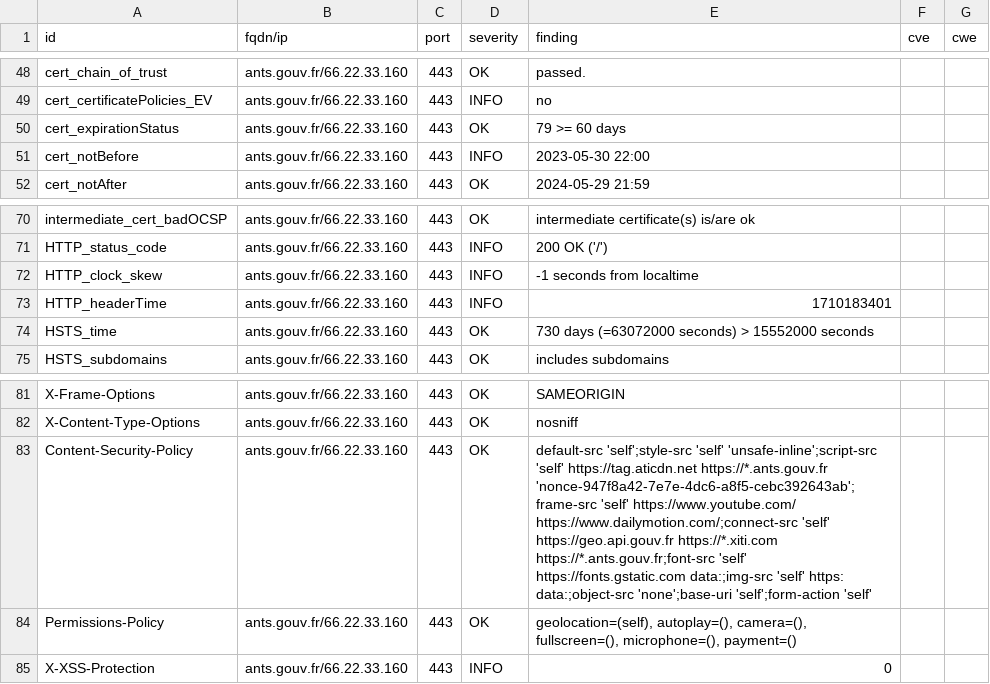
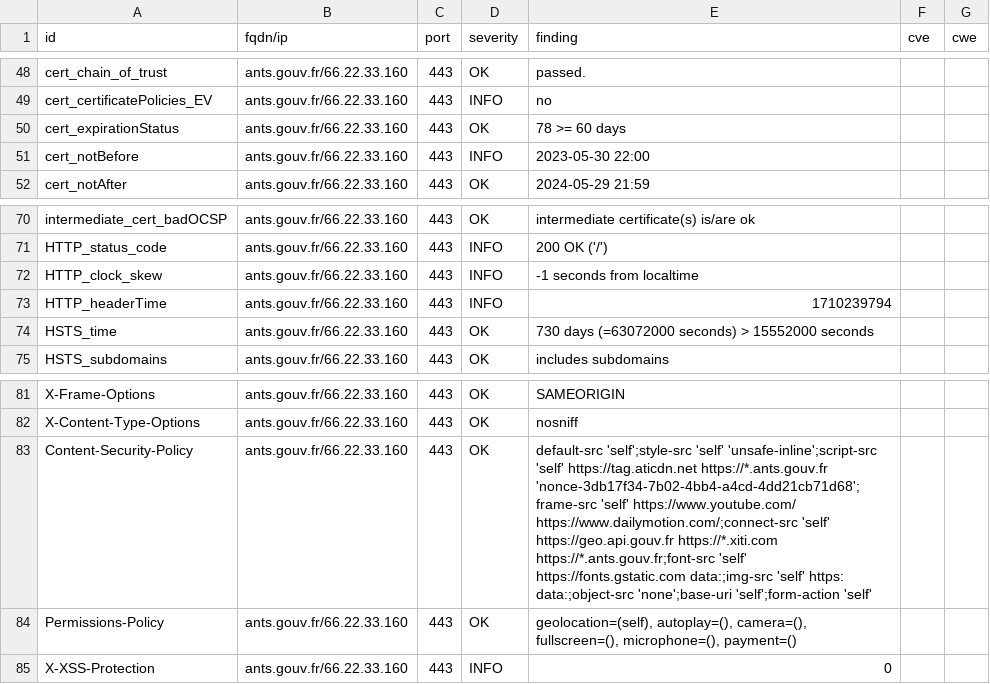
Before and after one commit to GKO-org/dashlordPrd1, a CSV file: results/aHR0cHM6Ly9hbnRzLmdvdXYuZnI=/testssl.csv, drawn as a sheet; only a part is shown, gaps mark what is left out.

Commit message:
update: https://ants.gouv.fr

```diff
--- a/results/aHR0cHM6Ly9hbnRzLmdvdXYuZnI=/testssl.csv
+++ b/results/aHR0cHM6Ly9hbnRzLmdvdXYuZnI=/testssl.csv
@@ -49,3 +49,3 @@
 "cert_certificatePolicies_EV","ants.gouv.fr/66.22.33.160","443","INFO","no","",""
-"cert_expirationStatus","ants.gouv.fr/66.22.33.160","443","OK","79 >= 60 days","",""
+"cert_expirationStatus","ants.gouv.fr/66.22.33.160","443","OK","78 >= 60 days","",""
 "cert_notBefore","ants.gouv.fr/66.22.33.160","443","INFO","2023-05-30 22:00","",""
@@ -72,3 +72,3 @@
 "HTTP_clock_skew","ants.gouv.fr/66.22.33.160","443","INFO","-1 seconds from localtime","",""
-"HTTP_headerTime","ants.gouv.fr/66.22.33.160","443","INFO","1710183401","",""
+"HTTP_headerTime","ants.gouv.fr/66.22.33.160","443","INFO","1710239794","",""
 "HSTS_time","ants.gouv.fr/66.22.33.160","443","OK","730 days (=63072000 seconds) > 15552000 seconds","",""
@@ -82,3 +82,3 @@
 "X-Content-Type-Options","ants.gouv.fr/66.22.33.160","443","OK","nosniff","",""
-"Content-Security-Policy","ants.gouv.fr/66.22.33.160","443","OK","default-src 'self';style-src 'self' 'unsafe-inline';script-src 'self' https://tag.aticdn.net https://*.ants.gouv.fr 'nonce-947f8a42-7e7e-4dc6-a8f5-cebc392643ab';frame-src 'self' https://www.youtube.com/ https://www.dailymotion.com/;connect-src 'self' https://geo.api.gouv.fr https://*.xiti.com https://*.ants.gouv.fr;font-src 'self' https://fonts.gstatic.com data:;img-src 'self' https: data:;object-src 'none';base-uri 'self';form-action 'self'","",""
+"Content-Security-Policy","ants.gouv.fr/66.22.33.160","443","OK","default-src 'self';style-src 'self' 'unsafe-inline';script-src 'self' https://tag.aticdn.net https://*.ants.gouv.fr 'nonce-3db17f34-7b02-4bb4-a4cd-4dd21cb71d68';frame-src 'self' https://www.youtube.com/ https://www.dailymotion.com/;connect-src 'self' https://geo.api.gouv.fr https://*.xiti.com https://*.ants.gouv.fr;font-src 'self' https://fonts.gstatic.com data:;img-src 'self' https: data:;object-src 'none';base-uri 'self';form-action 'self'","",""
 "Permissions-Policy","ants.gouv.fr/66.22.33.160","443","OK","geolocation=(self), autoplay=(), camera=(), fullscreen=(), microphone=(), payment=()","",""
```
Also changed, not shown: 8 other files.
